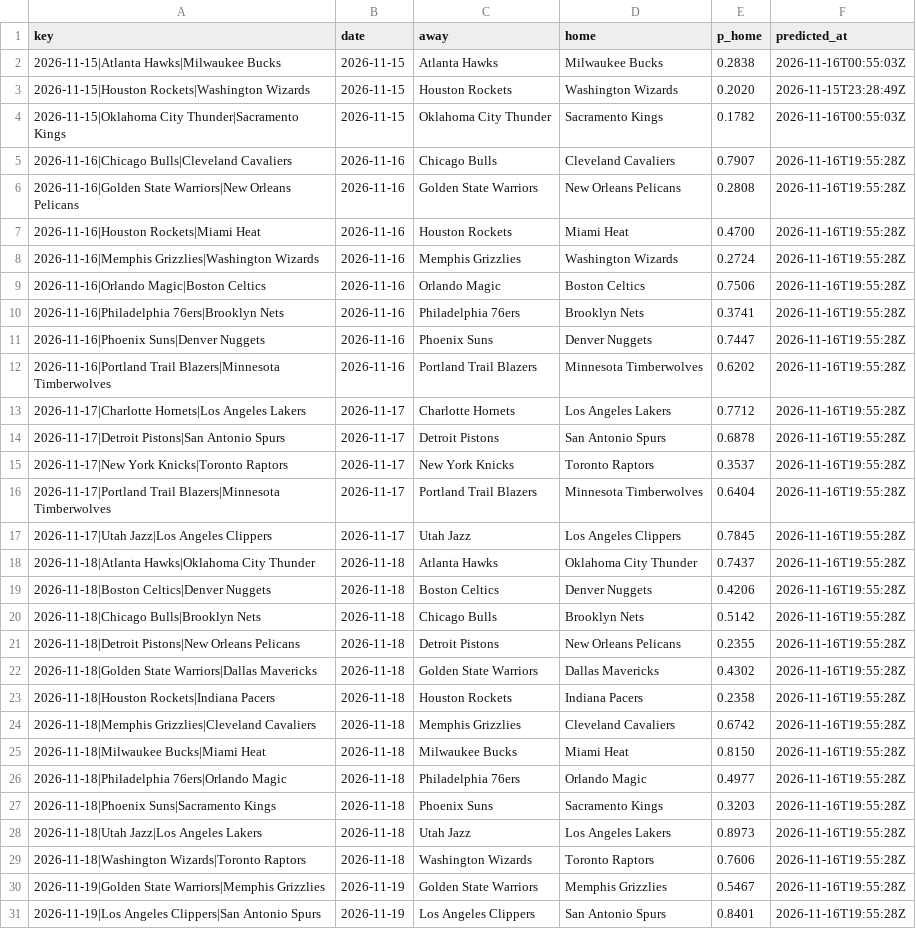
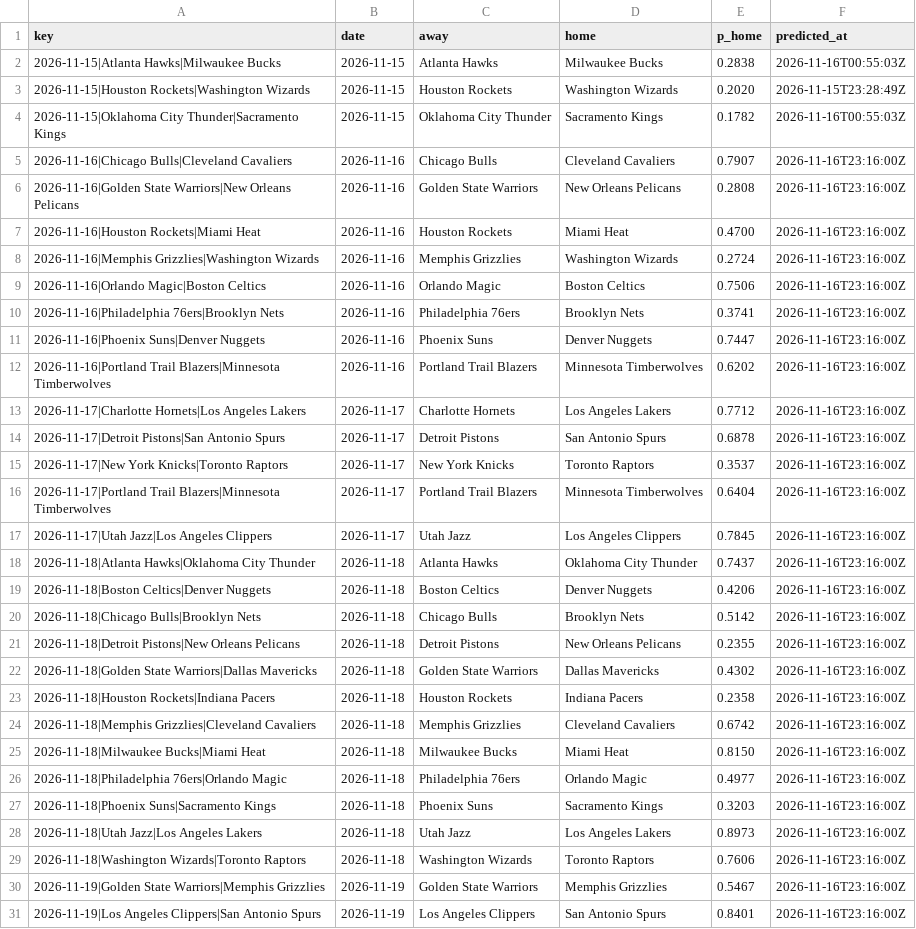
Before and after one commit to pushtishah11/nba-game-predictor, a CSV file: data/prediction_log.csv, drawn as a sheet; only a part is shown; the diff covers the shown part only; the diff names each change by its address in the sheet, - before the commit and + after, or states it on an @@ line.

```diff
--- a/data/prediction_log.csv
+++ b/data/prediction_log.csv
-F5:F31 (predicted_at): 2026-11-16T19:55:28Z
+F5:F31 (predicted_at): 2026-11-16T23:16:00Z
```
Also changed, not shown: 24 edited cells elsewhere in this file, 1 other file.
